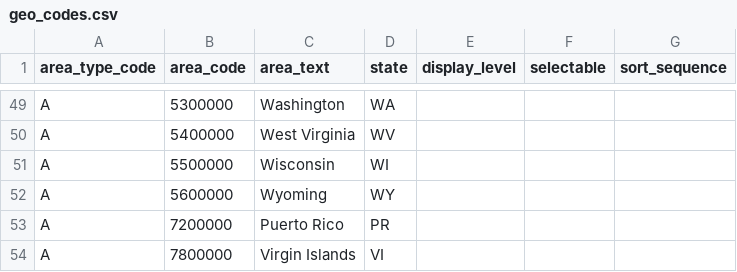
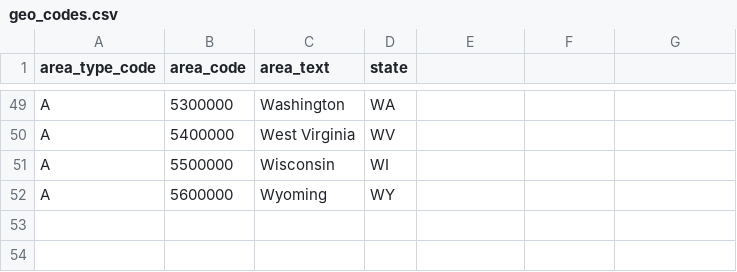
Before and after one commit to eleventhend/automatic_bls, a CSV file: SM/geo_codes.csv, drawn as a sheet; only a part is shown, gaps mark what is left out; the diff names each change by its address in the sheet, - before the commit and + after, or states it on an @@ line.

Commit message:
removed extraneous columns from bls code descriptions, added area type descriptions

```diff
--- a/SM/geo_codes.csv
+++ b/SM/geo_codes.csv
-E1: display_level
+E1: (empty)
-F1: selectable
+F1: (empty)
-G1: sort_sequence
+G1: (empty)
-row 53: A | 7200000 | Puerto Rico | PR
-row 54: A | 7800000 | Virgin Islands | VI
```
Also changed, not shown: 2 other files.
